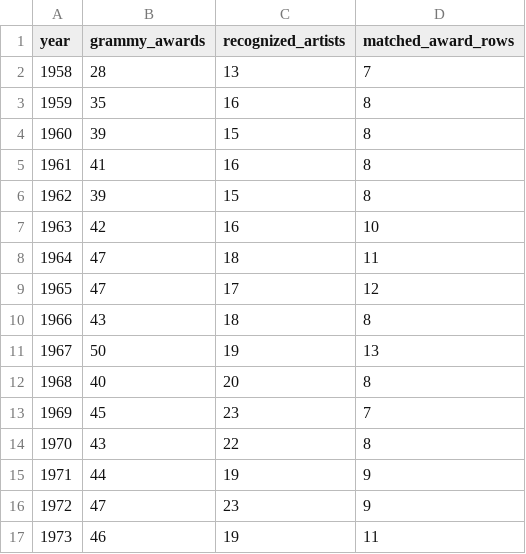
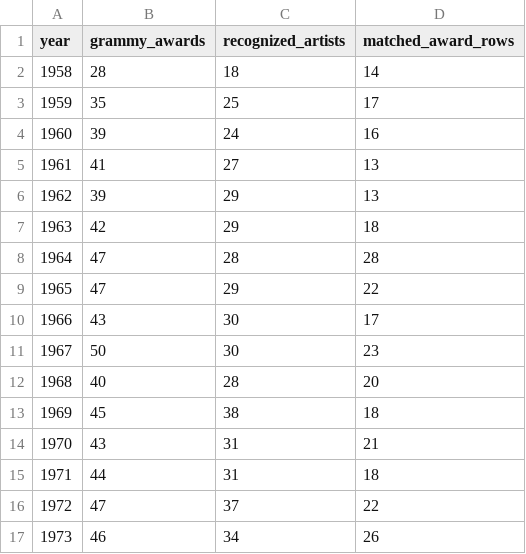
Before and after one commit to driosoft-pro/Workshop-2, a CSV file: docs/evidence/kpis/kpi_3_awards_per_year.csv, drawn as a sheet; only a part is shown; the diff covers the shown part only.

```diff
--- a/docs/evidence/kpis/kpi_3_awards_per_year.csv
+++ b/docs/evidence/kpis/kpi_3_awards_per_year.csv
@@ -1,17 +1,17 @@
 year,grammy_awards,recognized_artists,matched_award_rows
-1958,28,13,7
-1959,35,16,8
-1960,39,15,8
-1961,41,16,8
-1962,39,15,8
-1963,42,16,10
-1964,47,18,11
-1965,47,17,12
-1966,43,18,8
-1967,50,19,13
-1968,40,20,8
-1969,45,23,7
-1970,43,22,8
-1971,44,19,9
-1972,47,23,9
-1973,46,19,11
+1958,28,18,14
+1959,35,25,17
+1960,39,24,16
+1961,41,27,13
+1962,39,29,13
+1963,42,29,18
+1964,47,28,28
+1965,47,29,22
+1966,43,30,17
+1967,50,30,23
+1968,40,28,20
+1969,45,38,18
+1970,43,31,21
+1971,44,31,18
+1972,47,37,22
+1973,46,34,26
```
Also changed, not shown: 92 edited cells elsewhere in this file, docs/evidence/kpis/kpi_1_genre_split.csv, docs/evidence/kpis/kpi_1_popularity_by_grammy_recognition.csv, 39 other files.
